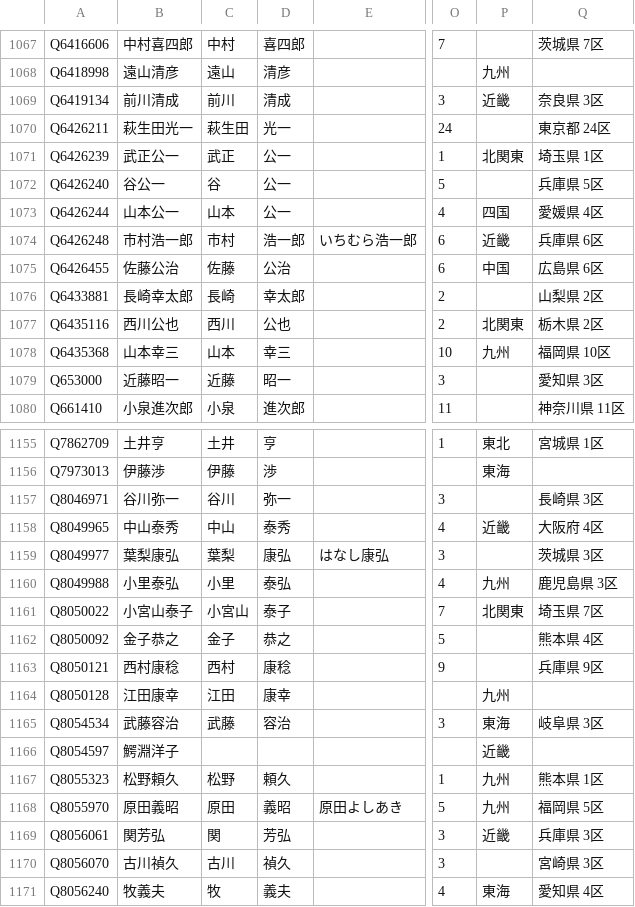
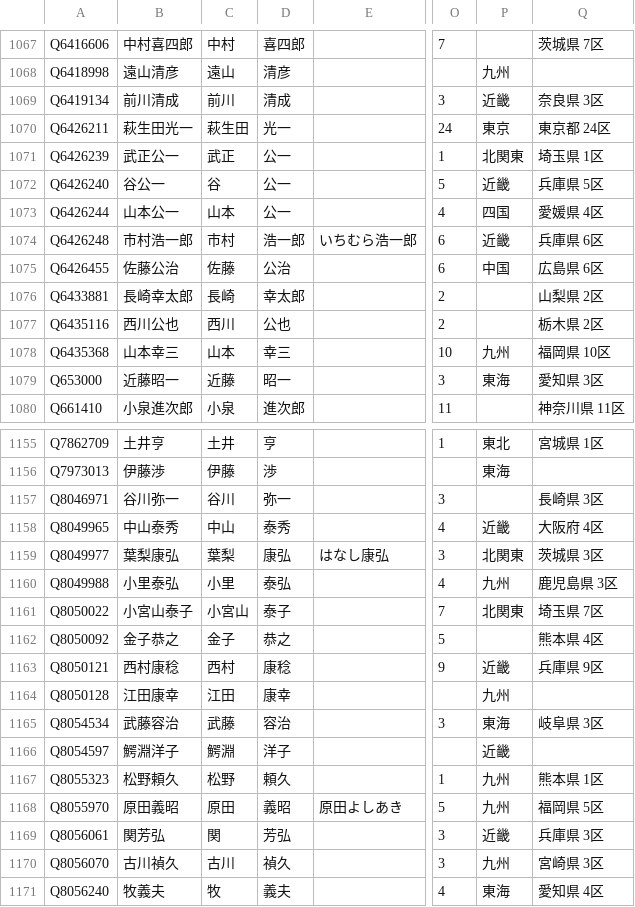
Before and after one commit to hkwi/shuin48pre, a CSV file: docs/gdoc_gray_db.csv, drawn as a sheet; only a part is shown, gaps mark what is left out; the diff covers the shown part only; the diff names each change by its address in the sheet, - before the commit and + after, or states it on an @@ line.

```diff
--- a/docs/gdoc_gray_db.csv
+++ b/docs/gdoc_gray_db.csv
-P1070: (empty)
+P1070: 東京
-P1072: (empty)
+P1072: 近畿
-P1077: 北関東
+P1077: (empty)
-P1079: (empty)
+P1079: 東海
-P1159: (empty)
+P1159: 北関東
-P1163: (empty)
+P1163: 近畿
-C1166: (empty)
+C1166: 鰐淵
-D1166: (empty)
+D1166: 洋子
-P1170: (empty)
+P1170: 九州
```
Also changed, not shown: 67 edited cells elsewhere in this file, 8 other files.
